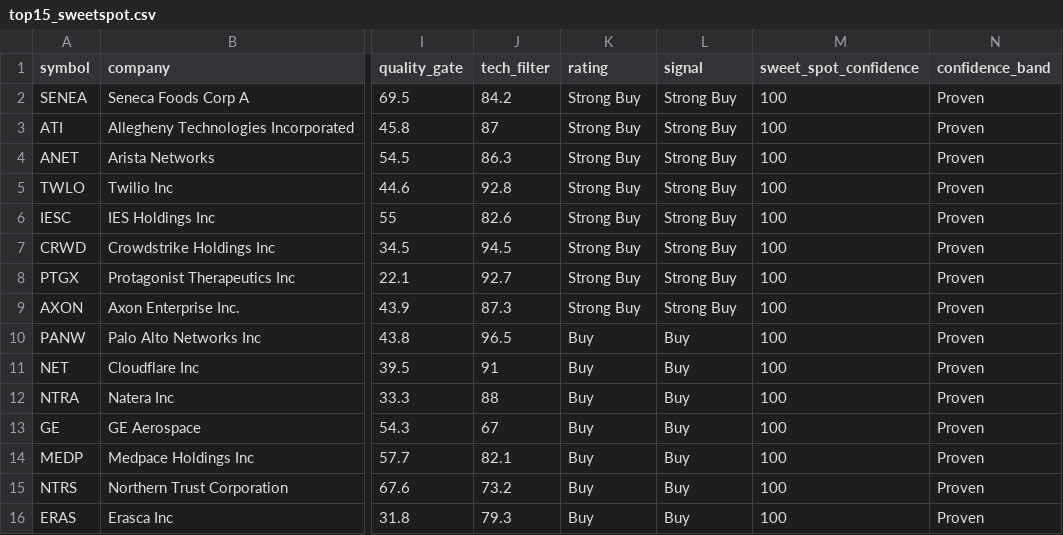
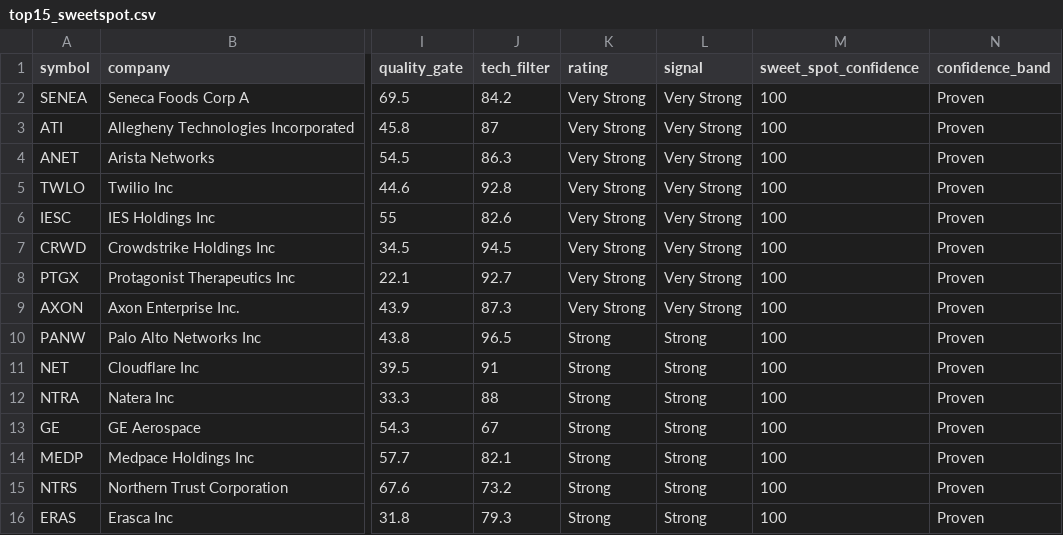
Before and after one commit to notrealmateja/r-screener, a CSV file: app/top15_sweetspot.csv, drawn as a sheet; only a part is shown, gaps mark what is left out; the diff names each change by its address in the sheet, - before the commit and + after, or states it on an @@ line.

```diff
--- a/app/top15_sweetspot.csv
+++ b/app/top15_sweetspot.csv
-K2:K9 (rating): Strong Buy
+K2:K9 (rating): Very Strong
-L2:L9 (signal): Strong Buy
+L2:L9 (signal): Very Strong
-K10:K16 (rating): Buy
+K10:K16 (rating): Strong
-L10:L16 (signal): Buy
+L10:L16 (signal): Strong
```
Also changed, not shown: app/market_news.csv, app/master_scored.csv, 12 other files.
